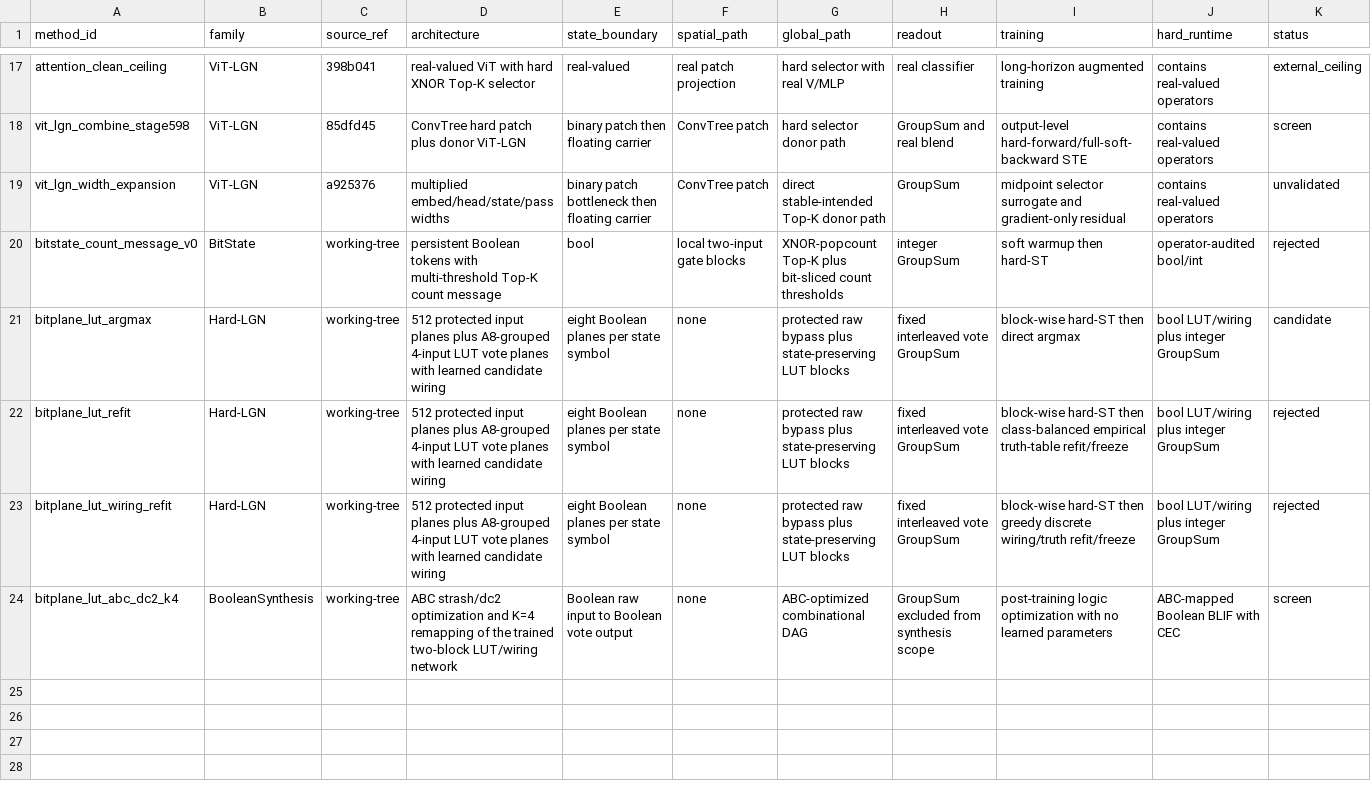
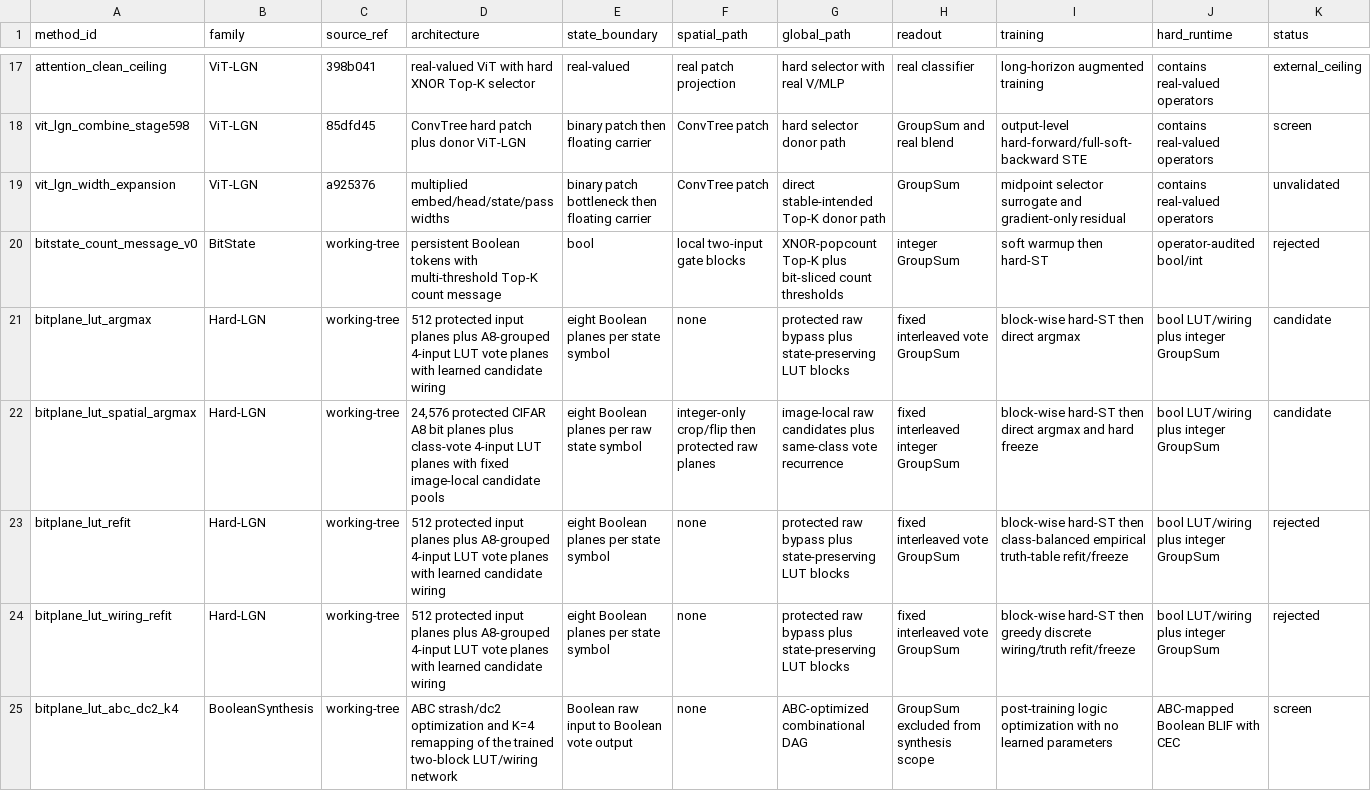
Before and after one commit to chaochao825/learnable_logic, a CSV file: research_registry/methods.csv, drawn as a sheet; only a part is shown, gaps mark what is left out; rows hold the shown columns only; the diff names each change by its address in the sheet, - before the commit and + after, or states it on an @@ line.

```diff
--- a/research_registry/methods.csv
+++ b/research_registry/methods.csv
+row 22: bitplane_lut_spatial_argmax | Hard-LGN | working-tree | 24,576 protected CIFAR A8 bit planes plus class-vote 4-input LUT planes with fixed image-local candidate pools | eight Boolean planes per raw state symbol | integer-only crop/flip then protected raw planes | image-local raw candidates plus same-class vote recurrence | fixed interleaved integer GroupSum | block-wise hard-ST then direct argmax and hard freeze | bool LUT/wiring plus integer GroupSum | candidate
```
Also changed, not shown: research_registry/capacity.csv, 12 other files.
